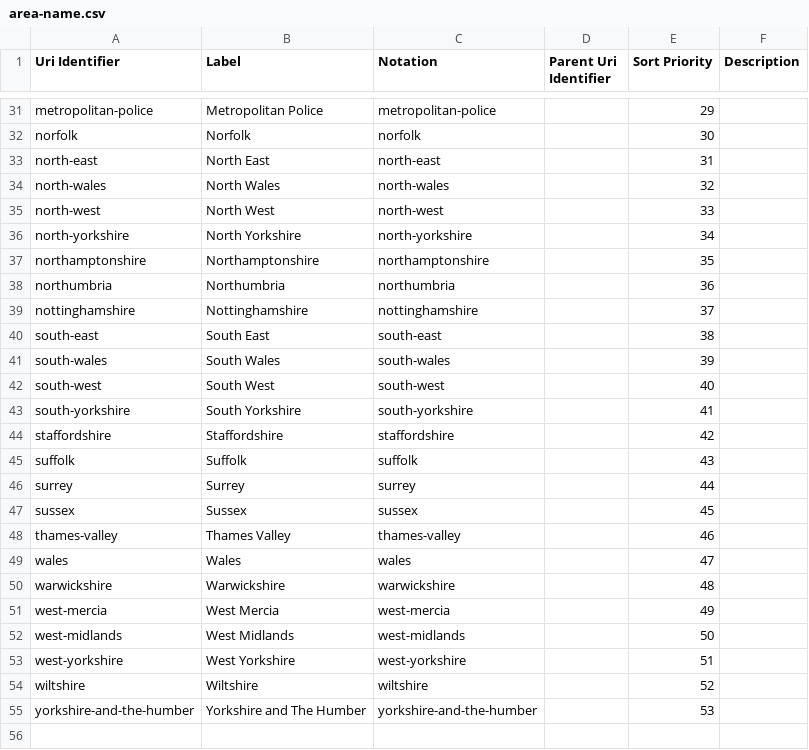
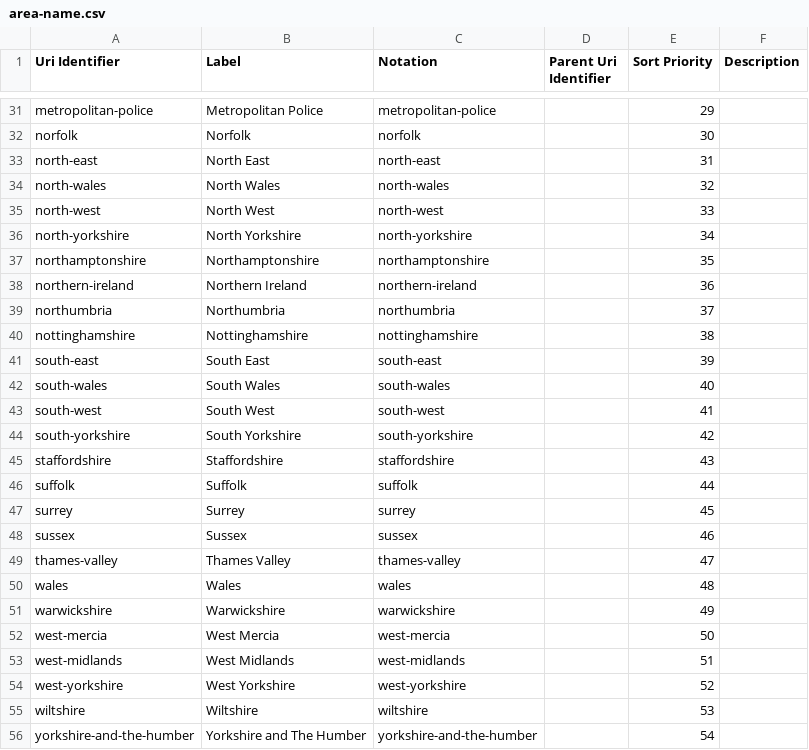
Before and after one commit to GSS-Cogs/family-ESS, a CSV file: out/homicide-offences/homicide-offences/area-name.csv, drawn as a sheet; only a part is shown, gaps mark what is left out.

```diff
--- a/out/homicide-offences/homicide-offences/area-name.csv
+++ b/out/homicide-offences/homicide-offences/area-name.csv
@@ -37,19 +37,20 @@ north-yorkshire,North Yorkshire,north-yorkshire,,34,
 northamptonshire,Northamptonshire,northamptonshire,,35,
-northumbria,Northumbria,northumbria,,36,
-nottinghamshire,Nottinghamshire,nottinghamshire,,37,
-south-east,South East,south-east,,38,
-south-wales,South Wales,south-wales,,39,
-south-west,South West,south-west,,40,
-south-yorkshire,South Yorkshire,south-yorkshire,,41,
-staffordshire,Staffordshire,staffordshire,,42,
-suffolk,Suffolk,suffolk,,43,
-surrey,Surrey,surrey,,44,
-sussex,Sussex,sussex,,45,
-thames-valley,Thames Valley,thames-valley,,46,
-wales,Wales,wales,,47,
-warwickshire,Warwickshire,warwickshire,,48,
-west-mercia,West Mercia,west-mercia,,49,
-west-midlands,West Midlands,west-midlands,,50,
-west-yorkshire,West Yorkshire,west-yorkshire,,51,
-wiltshire,Wiltshire,wiltshire,,52,
-yorkshire-and-the-humber,Yorkshire and The Humber,yorkshire-and-the-humber,,53,
+northern-ireland,Northern Ireland,northern-ireland,,36,
+northumbria,Northumbria,northumbria,,37,
+nottinghamshire,Nottinghamshire,nottinghamshire,,38,
+south-east,South East,south-east,,39,
+south-wales,South Wales,south-wales,,40,
+south-west,South West,south-west,,41,
+south-yorkshire,South Yorkshire,south-yorkshire,,42,
+staffordshire,Staffordshire,staffordshire,,43,
+suffolk,Suffolk,suffolk,,44,
+surrey,Surrey,surrey,,45,
+sussex,Sussex,sussex,,46,
+thames-valley,Thames Valley,thames-valley,,47,
+wales,Wales,wales,,48,
+warwickshire,Warwickshire,warwickshire,,49,
+west-mercia,West Mercia,west-mercia,,50,
+west-midlands,West Midlands,west-midlands,,51,
+west-yorkshire,West Yorkshire,west-yorkshire,,52,
+wiltshire,Wiltshire,wiltshire,,53,
+yorkshire-and-the-humber,Yorkshire and The Humber,yorkshire-and-the-humber,,54,
```
Also changed, not shown: out/homicide-offences/homicide-offences/gregorian-time-interval.csv, out/homicide-offences/homicide-offences/ons-geography-code.csv, 12 other files.
